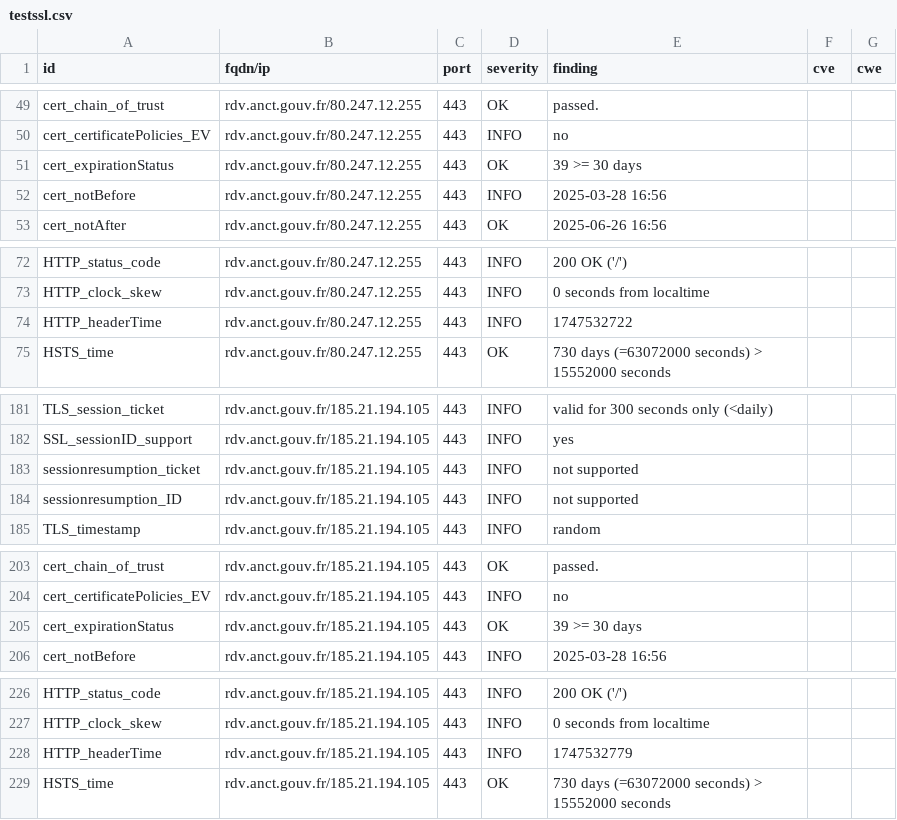
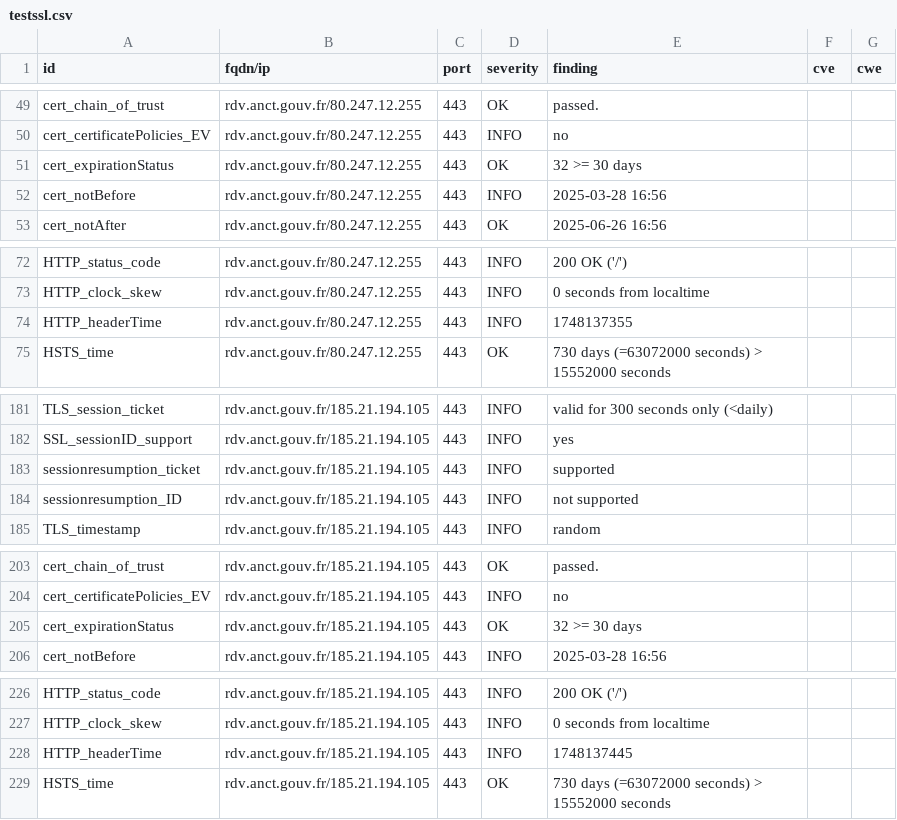
Before and after one commit to incubateur-territoires/dashlord, a CSV file: results/aHR0cHM6Ly9yZHYuYW5jdC5nb3V2LmZyLw==/testssl.csv, drawn as a sheet; only a part is shown, gaps mark what is left out; the diff covers the shown part only.

```diff
--- a/results/aHR0cHM6Ly9yZHYuYW5jdC5nb3V2LmZyLw==/testssl.csv
+++ b/results/aHR0cHM6Ly9yZHYuYW5jdC5nb3V2LmZyLw==/testssl.csv
@@ -50,3 +50,3 @@
 "cert_certificatePolicies_EV","rdv.anct.gouv.fr/80.247.12.255","443","INFO","no","",""
-"cert_expirationStatus","rdv.anct.gouv.fr/80.247.12.255","443","OK","39 >= 30 days","",""
+"cert_expirationStatus","rdv.anct.gouv.fr/80.247.12.255","443","OK","32 >= 30 days","",""
 "cert_notBefore","rdv.anct.gouv.fr/80.247.12.255","443","INFO","2025-03-28 16:56","",""
@@ -73,3 +73,3 @@
 "HTTP_clock_skew","rdv.anct.gouv.fr/80.247.12.255","443","INFO","0 seconds from localtime","",""
-"HTTP_headerTime","rdv.anct.gouv.fr/80.247.12.255","443","INFO","1747532722","",""
+"HTTP_headerTime","rdv.anct.gouv.fr/80.247.12.255","443","INFO","1748137355","",""
 "HSTS_time","rdv.anct.gouv.fr/80.247.12.255","443","OK","730 days (=63072000 seconds) > 15552000 seconds","",""
@@ -182,3 +182,3 @@
 "SSL_sessionID_support","rdv.anct.gouv.fr/185.21.194.105","443","INFO","yes","",""
-"sessionresumption_ticket","rdv.anct.gouv.fr/185.21.194.105","443","INFO","not supported","",""
+"sessionresumption_ticket","rdv.anct.gouv.fr/185.21.194.105","443","INFO","supported","",""
 "sessionresumption_ID","rdv.anct.gouv.fr/185.21.194.105","443","INFO","not supported","",""
@@ -204,3 +204,3 @@
 "cert_certificatePolicies_EV","rdv.anct.gouv.fr/185.21.194.105","443","INFO","no","",""
-"cert_expirationStatus","rdv.anct.gouv.fr/185.21.194.105","443","OK","39 >= 30 days","",""
+"cert_expirationStatus","rdv.anct.gouv.fr/185.21.194.105","443","OK","32 >= 30 days","",""
 "cert_notBefore","rdv.anct.gouv.fr/185.21.194.105","443","INFO","2025-03-28 16:56","",""
@@ -227,3 +227,3 @@
 "HTTP_clock_skew","rdv.anct.gouv.fr/185.21.194.105","443","INFO","0 seconds from localtime","",""
-"HTTP_headerTime","rdv.anct.gouv.fr/185.21.194.105","443","INFO","1747532779","",""
+"HTTP_headerTime","rdv.anct.gouv.fr/185.21.194.105","443","INFO","1748137445","",""
 "HSTS_time","rdv.anct.gouv.fr/185.21.194.105","443","OK","730 days (=63072000 seconds) > 15552000 seconds","",""
```
Also changed, not shown: 3 added rows, 3 removed rows, 151 moved rows and 2 edited cells elsewhere in this file, 9 other files.
